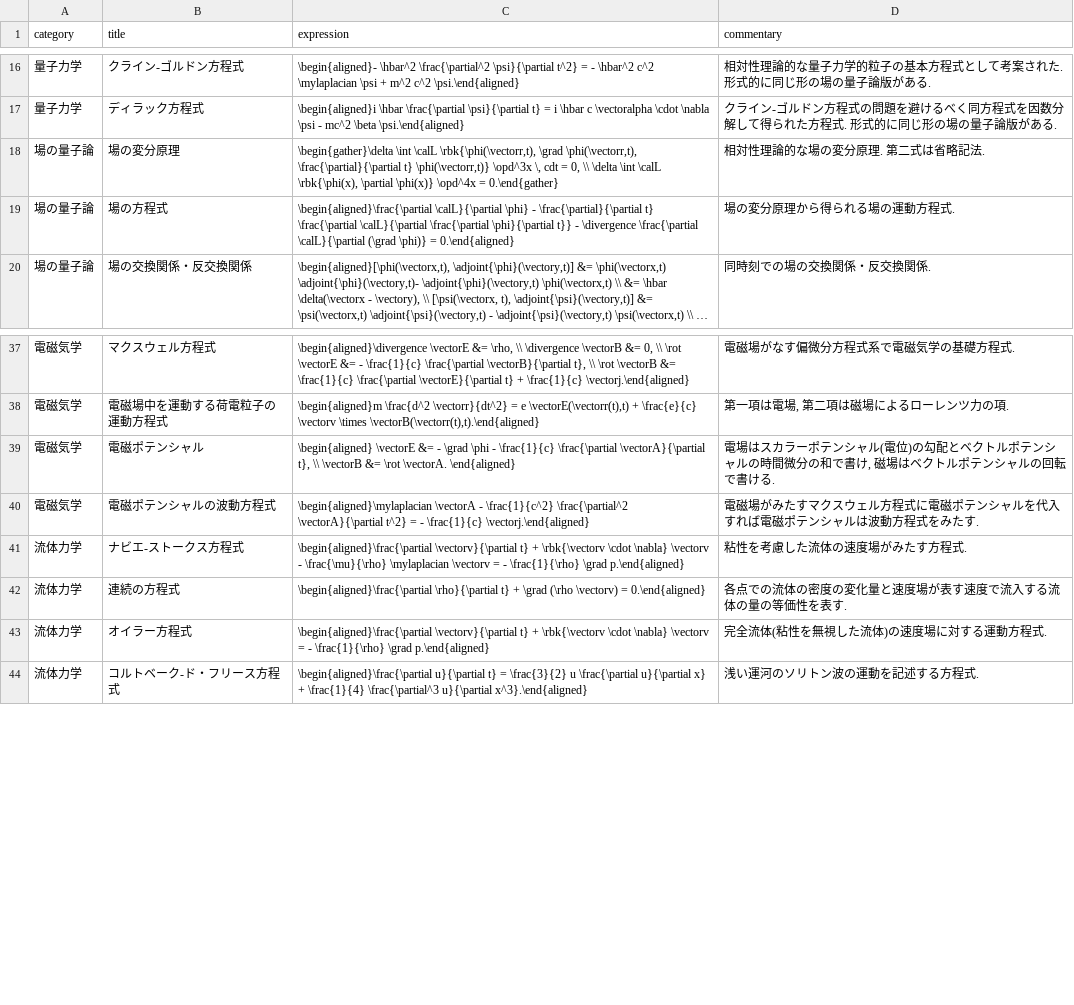
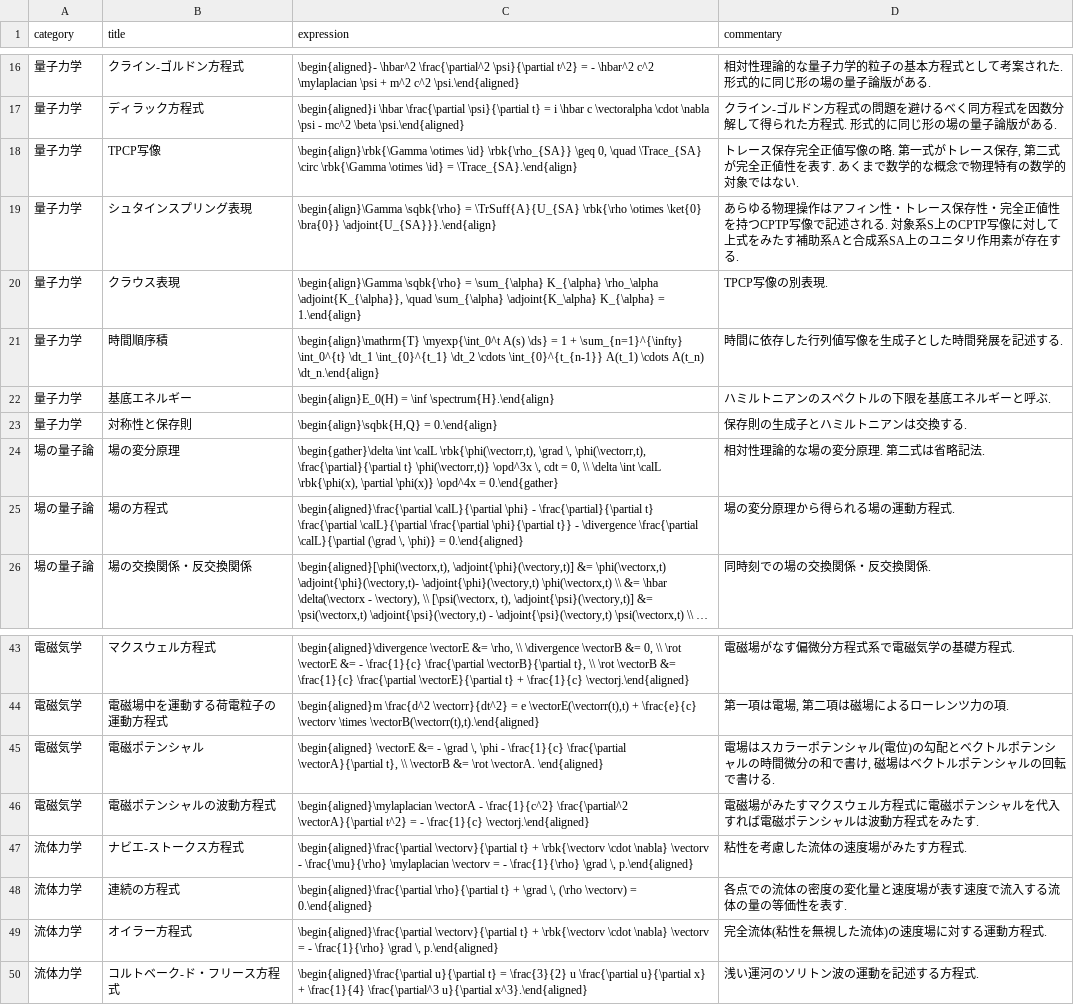
Before and after one commit to phasetr/vocmem, a CSV file: scripts/phys-exprs.csv, drawn as a sheet; only a part is shown, gaps mark what is left out; long unchanged cells end in …; addresses are those after the commit; the diff names each change by its address in the sheet, - before the commit and + after, or states it on an @@ line.

```diff
--- a/scripts/phys-exprs.csv
+++ b/scripts/phys-exprs.csv
+row 18: 量子力学 | TPCP写像 | \begin{align}\rbk{\Gamma \otimes \id} \rbk{\rho_{SA}} \geq 0, \quad \Trace_{SA} \circ \rbk{\Gamma \otimes \id} = \Trace_{SA}.\end{align} | トレース保存完全正値写像の略. 第一式がトレース保存, 第二式が完全正値性を表す. あくまで数学的な概念で物理特有の数学的対象ではない.
+row 19: 量子力学 | シュタインスプリング表現 | \begin{align}\Gamma \sqbk{\rho} = \TrSuff{A}{U_{SA} \rbk{\rho \otimes \ket{0} \bra{0}} \adjoint{U_{SA}}}.\end{align} | あらゆる物理操作はアフィン性・トレース保存性・完全正値性を持つCPTP写像で記述される. 対象系S上のCPTP写像に対して上式をみたす補助系Aと合成系SA上のユニタリ作用素が存在する.
+row 20: 量子力学 | クラウス表現 | \begin{align}\Gamma \sqbk{\rho} = \sum_{\alpha} K_{\alpha} \rho_\alpha \adjoint{K_{\alpha}}, \quad \sum_{\alpha} \adjoint{K_\alpha} K_{\alpha} = 1.\end{align} | TPCP写像の別表現.
+row 21: 量子力学 | 時間順序積 | \begin{align}\mathrm{T} \myexp{\int_0^t A(s) \ds} = 1 + \sum_{n=1}^{\infty} \int_0^{t} \dt_1 \int_{0}^{t_1} \dt_2 \cdots \int_{0}^{t_{n-1}} A(t_1) \cdots A(t_n) \dt_n.\end{align} | 時間に依存した行列値写像を生成子とした時間発展を記述する.
+row 22: 量子力学 | 基底エネルギー | \begin{align}E_0(H) = \inf \spectrum{H}.\end{align} | ハミルトニアンのスペクトルの下限を基底エネルギーと呼ぶ.
+row 23: 量子力学 | 対称性と保存則 | \begin{align}\sqbk{H,Q} = 0.\end{align} | 保存則の生成子とハミルトニアンは交換する.
-C24 (expression): …\rbk{\phi(\vectorr,t), \grad \phi(\vectorr,t), \frac{\partial}{\partial…
+C24 (expression): …\rbk{\phi(\vectorr,t), \grad \, \phi(\vectorr,t), \frac{\partial}{\partial…
-C25 (expression): …\calL}{\partial (\grad \phi)} =…
+C25 (expression): …\calL}{\partial (\grad \, \phi)} =…
-C45 (expression): …- \grad \phi -…
+C45 (expression): …- \grad \, \phi -…
-C47 (expression): …\frac{1}{\rho} \grad p.\end{aligned}
+C47 (expression): …\frac{1}{\rho} \grad \, p.\end{aligned}
-C48 (expression): …+ \grad (\rho \vectorv)…
+C48 (expression): …+ \grad \, (\rho \vectorv)…
-C49 (expression): …\frac{1}{\rho} \grad p.\end{aligned}
+C49 (expression): …\frac{1}{\rho} \grad \, p.\end{aligned}
```
Also changed, not shown: 2 other files.
